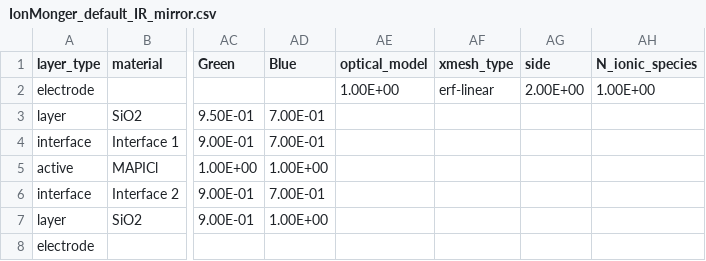
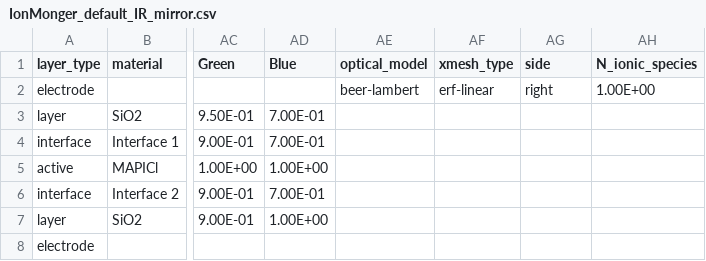
Before and after one commit to barnesgroupICL/Driftfusion, a CSV file: Input_files/IonMonger_default_IR_mirror.csv, drawn as a sheet; only a part is shown, gaps mark what is left out; the diff names each change by its address in the sheet, - before the commit and + after, or states it on an @@ line.

```diff
--- a/Input_files/IonMonger_default_IR_mirror.csv
+++ b/Input_files/IonMonger_default_IR_mirror.csv
-AE2 (optical_model): 1.00E+00
+AE2 (optical_model): beer-lambert
-AG2 (side): 2.00E+00
+AG2 (side): right
```
Also changed, not shown: Input_files/1_layer_single_carrier.csv, Input_files/3_layer_test_symmetric.csv, 31 other files.
